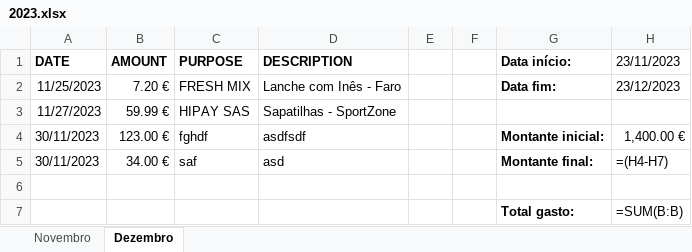
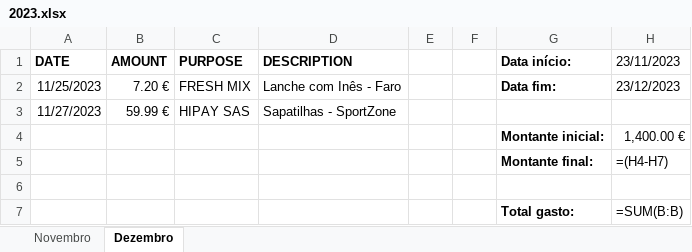
Before and after one commit to loisramses/Expense-Manager, an Excel workbook: expenses/2023.xlsx, sheet Dezembro, drawn as a sheet; values as stored, in another font and other column widths than the file's, no borders; formulas without a stored value are shown as written; removed rows and columns are numbered as before the commit, all else as after; the diff names each change by its address in the sheet, - before the commit and + after, or states it on an @@ line.

```diff
--- a/expenses/2023.xlsx (sheet Dezembro)
+++ b/expenses/2023.xlsx (sheet Dezembro)
-row 4: 30/11/2023 | 123.00 € | fghdf | asdfsdf |  |  | Montante inicial: | 1,400.00 €
-row 5: 30/11/2023 | 34.00 € | saf | asd |  |  | Montante final: | =(H4-H7)
+row 4:  |  |  |  |  |  | Montante inicial: | 1,400.00 €
+row 5:  |  |  |  |  |  | Montante final: | =(H4-H7)
```
Also changed, not shown: 2 other files.
